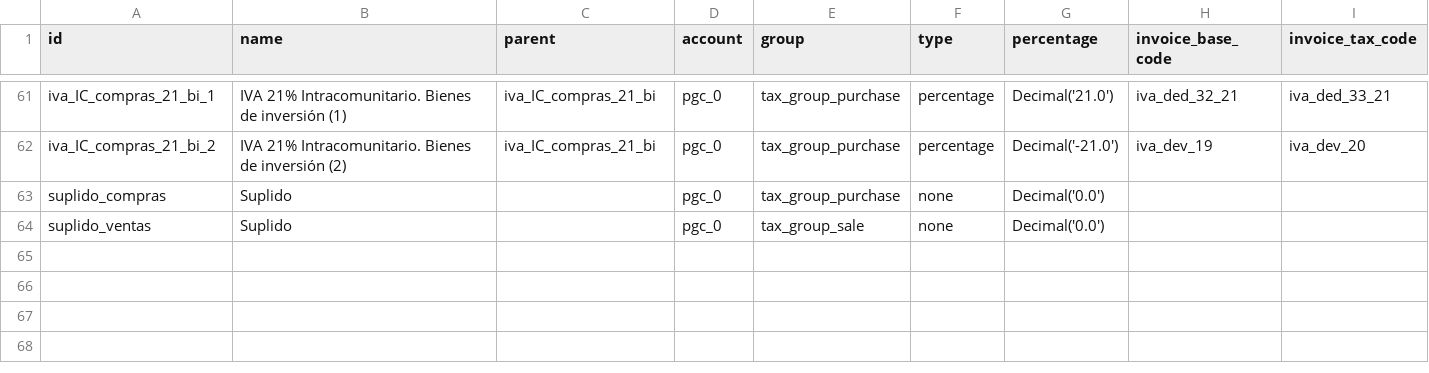
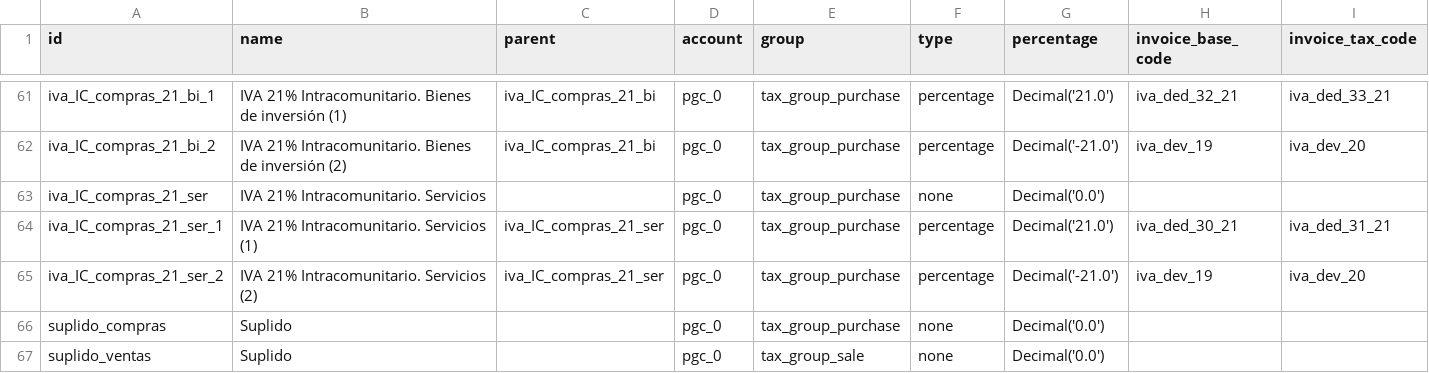
Before and after one commit to NaN-tic/tryton-account_es_csv2xml, a CSV file: tax.csv, drawn as a sheet; only a part is shown, gaps mark what is left out; rows hold the shown columns only; the diff names each change by its address in the sheet, - before the commit and + after, or states it on an @@ line.

```diff
--- a/tax.csv
+++ b/tax.csv
+row 63: iva_IC_compras_21_ser | IVA 21% Intracomunitario. Servicios |  | pgc_0 | tax_group_purchase | none | Decimal('0.0')
+row 64: iva_IC_compras_21_ser_1 | IVA 21% Intracomunitario. Servicios (1) | iva_IC_compras_21_ser | pgc_0 | tax_group_purchase | percentage | Decimal('21.0') | iva_ded_30_21 | iva_ded_31_21
+row 65: iva_IC_compras_21_ser_2 | IVA 21% Intracomunitario. Servicios (2) | iva_IC_compras_21_ser | pgc_0 | tax_group_purchase | percentage | Decimal('-21.0') | iva_dev_19 | iva_dev_20
```
Also changed, not shown: tax_pymes.csv, 2 other files.
